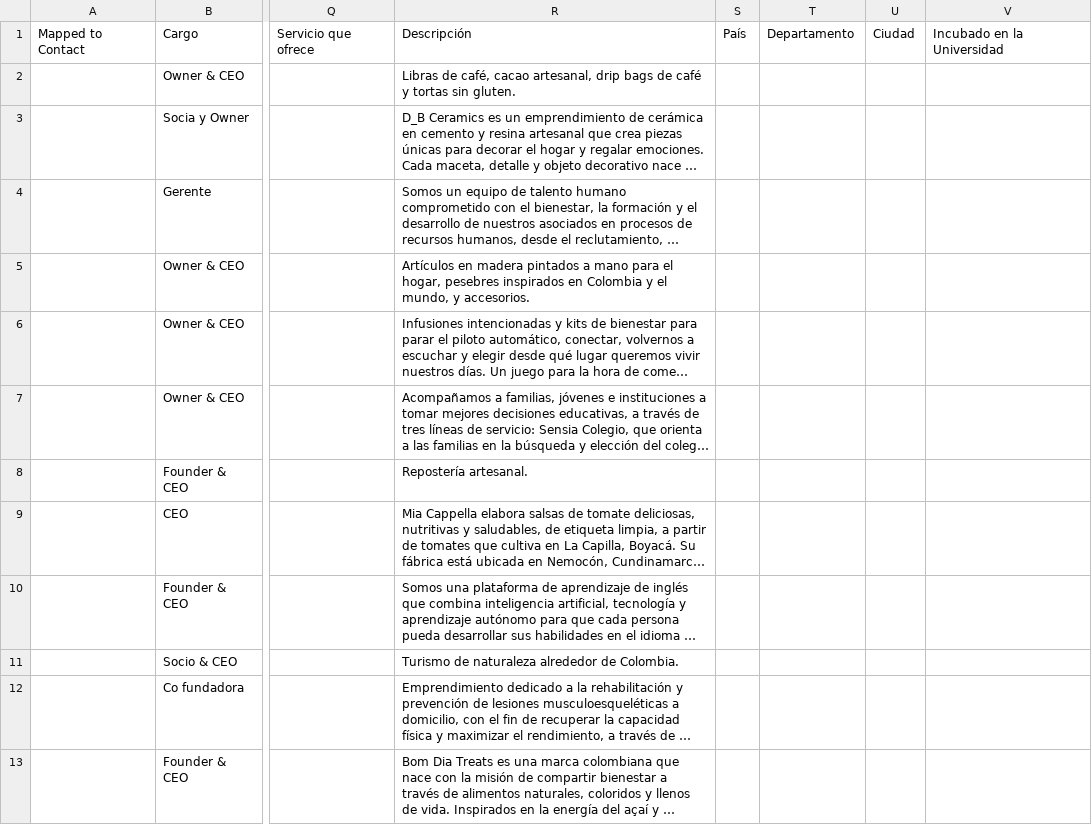
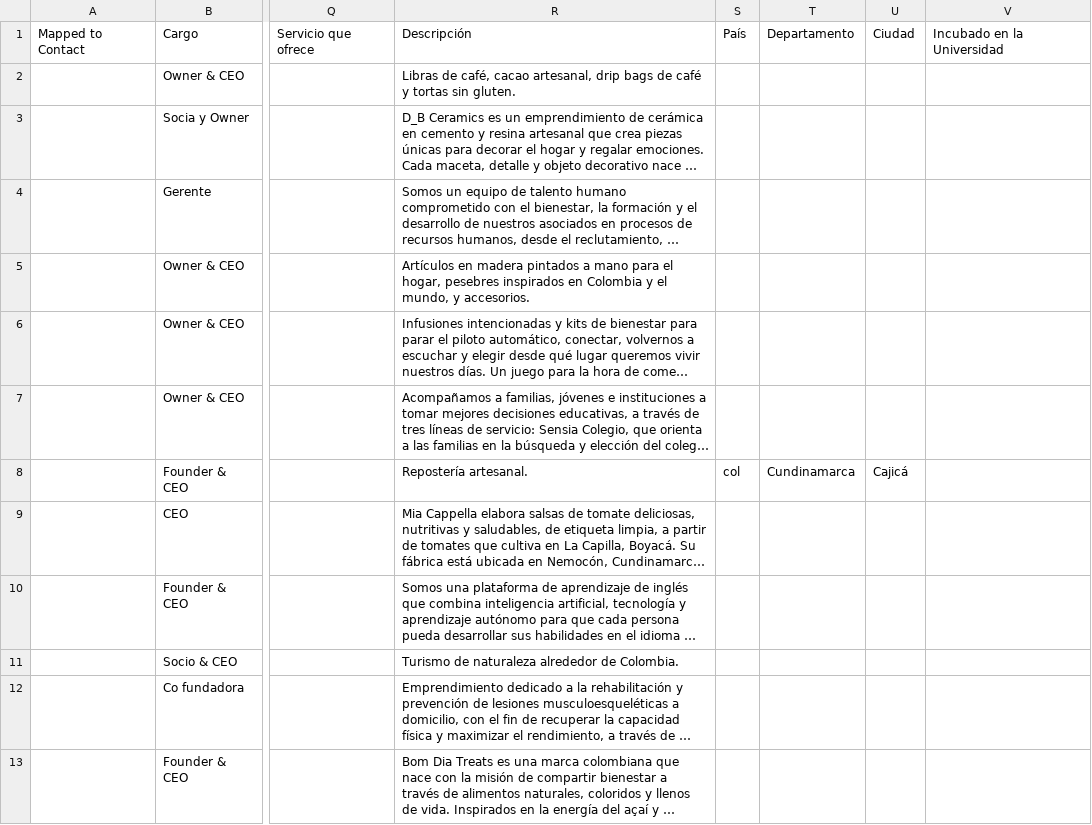
Before and after one commit to AlumniSabana/Relaciones-Emprendimientos, a CSV file: Emprendedores_nuevos_2026_2_limpia.csv, drawn as a sheet; only a part is shown, gaps mark what is left out; long unchanged cells end in …; the diff names each change by its address in the sheet, - before the commit and + after, or states it on an @@ line.

```diff
--- a/Emprendedores_nuevos_2026_2_limpia.csv
+++ b/Emprendedores_nuevos_2026_2_limpia.csv
-S8: (empty)
+S8: col
-T8: (empty)
+T8: Cundinamarca
-U8: (empty)
+U8: Cajicá
```
Also changed, not shown: 10 other files.
